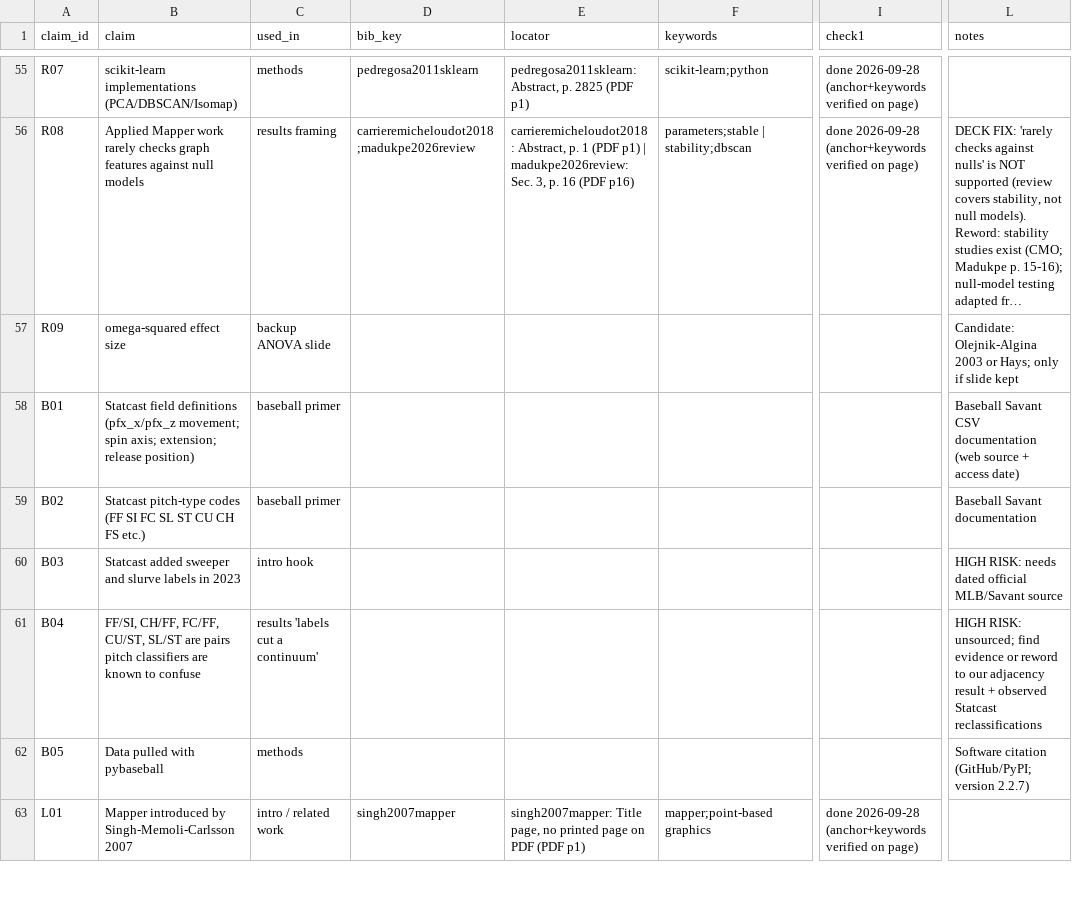
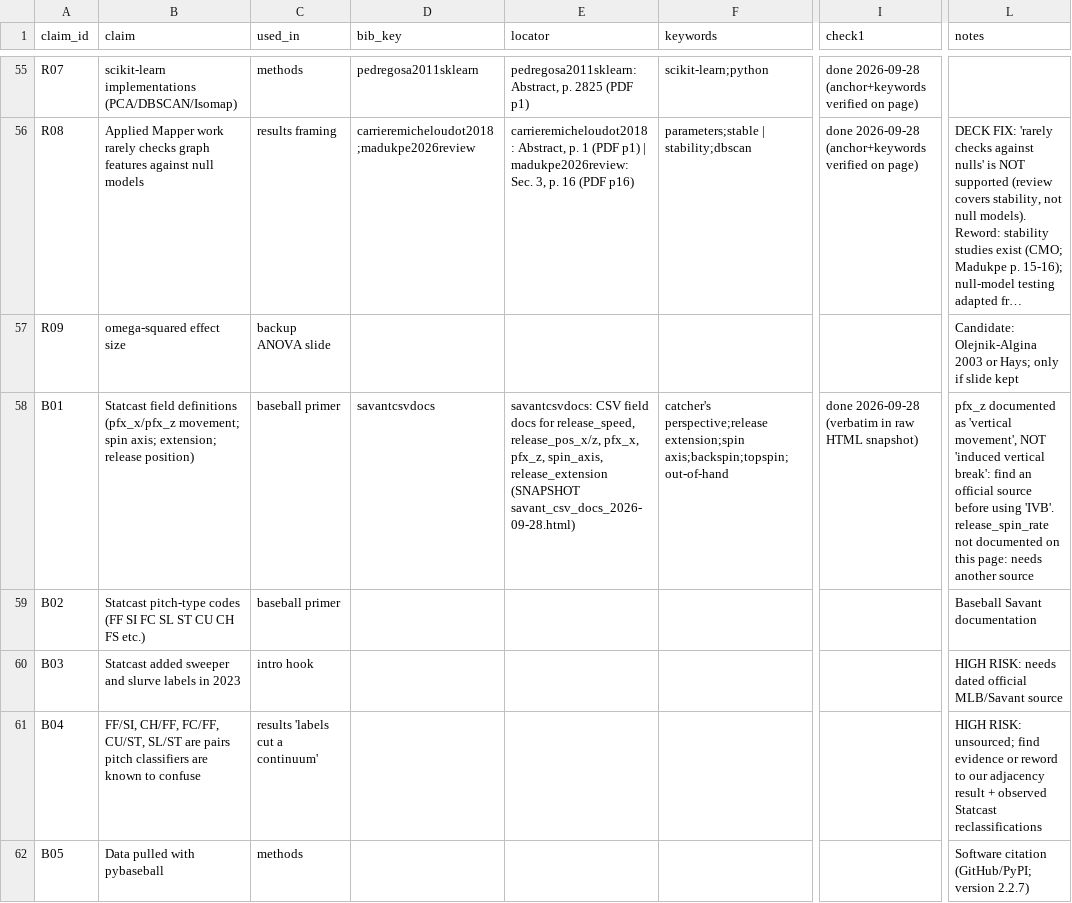
Before and after one commit to WillPaz16/tda-pitch-clustering, a CSV file: docs/lit_review/citation_ledger.csv, drawn as a sheet; only a part is shown, gaps mark what is left out; the shorter side is filled out with more unchanged rows; long unchanged cells end in …; the diff names each change by its address in the sheet, - before the commit and + after, or states it on an @@ line.

```diff
--- a/docs/lit_review/citation_ledger.csv
+++ b/docs/lit_review/citation_ledger.csv
-D58 (bib_key): (empty)
+D58 (bib_key): savantcsvdocs
-E58 (locator): (empty)
+E58 (locator): savantcsvdocs: CSV field docs for release_speed, release_pos_x/z, pfx_x, pfx_z, spin_axis, release_extension (SNAPSHOT savant_csv_docs_2026-09-28.html)
-F58 (keywords): (empty)
+F58 (keywords): catcher's perspective;release extension;spin axis;backspin;topspin;out-of-hand
-I58 (check1): (empty)
+I58 (check1): done 2026-09-28 (verbatim in raw HTML snapshot)
-L58 (notes): Baseball Savant CSV documentation (web source + access date)
+L58 (notes): pfx_z documented as 'vertical movement', NOT 'induced vertical break': find an official source before using 'IVB'. release_spin_rate not documented on this page: needs another source
```
Also changed, not shown: docs/lit_review/sources.csv, 4 other files.
